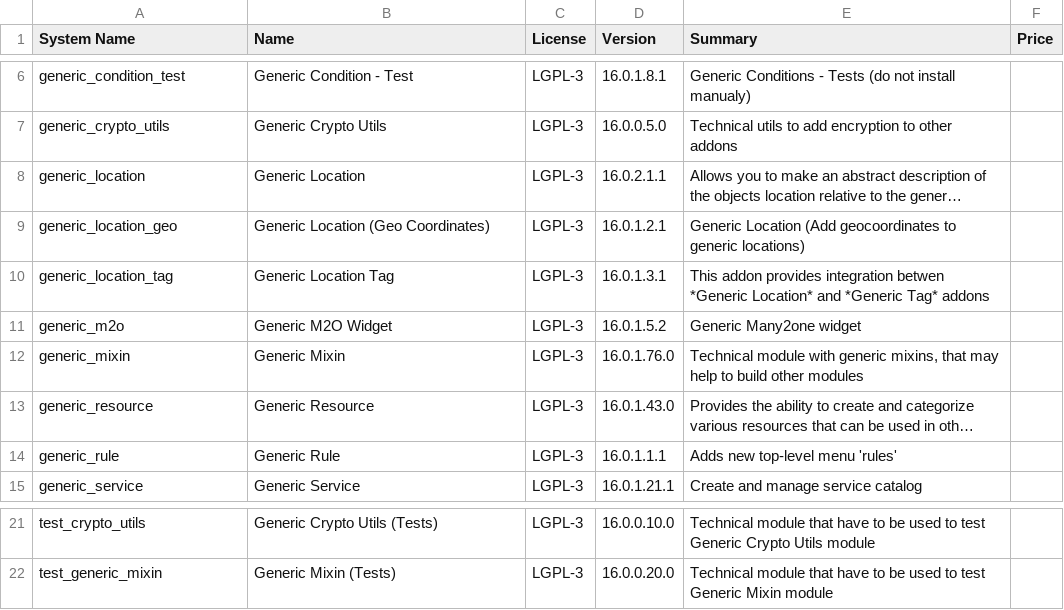
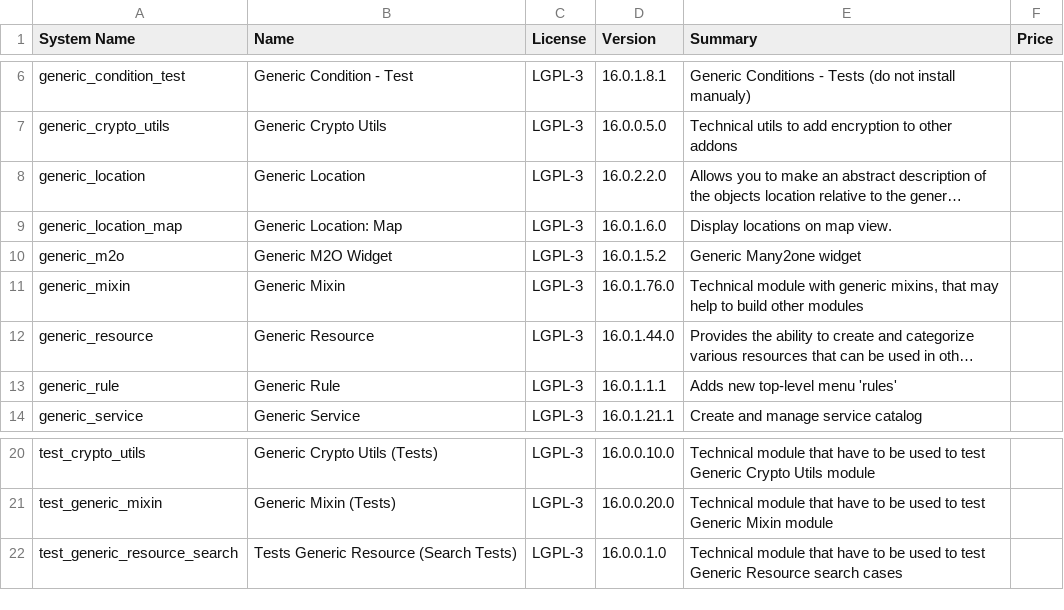
Before and after one commit to crnd-inc/generic-addons, a CSV file: ADDONS.csv, drawn as a sheet; only a part is shown, gaps mark what is left out; long unchanged cells end in …; removed rows and columns are numbered as before the commit, all else as after; the diff names each change by its address in the sheet, - before the commit and + after, or states it on an @@ line.

```diff
--- a/ADDONS.csv
+++ b/ADDONS.csv
-D8 (Version): 16.0.2.1.1
+D8 (Version): 16.0.2.2.0
-row 9: generic_location_geo | Generic Location (Geo Coordinates) | LGPL-3 | 16.0.1.2.1 | Generic Location (Add geocoordinates to generic locations)
-A9 (System Name): generic_location_tag
+A9 (System Name): generic_location_map
-B9 (Name): Generic Location Tag
+B9 (Name): Generic Location: Map
-D9 (Version): 16.0.1.3.1
+D9 (Version): 16.0.1.6.0
-E9 (Summary): This addon provides integration betwen *Generic Location* and *Generic Tag* addons
+E9 (Summary): Display locations on map view.
-D12 (Version): 16.0.1.43.0
+D12 (Version): 16.0.1.44.0
+row 22: test_generic_resource_search | Tests Generic Resource (Search Tests) | LGPL-3 | 16.0.0.1.0 | Technical module that have to be used to test Generic Resource search cases
```
Also changed, not shown: 25 other files.
